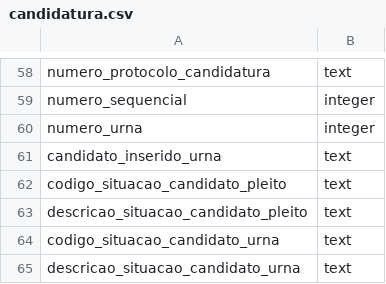
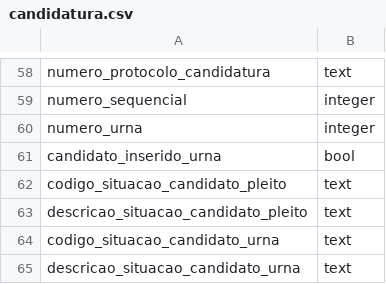
Before and after one commit to turicas/eleicoes-brasil, a CSV file: schema/candidatura.csv, drawn as a sheet; only a part is shown, gaps mark what is left out.

```diff
--- a/schema/candidatura.csv
+++ b/schema/candidatura.csv
@@ -60,3 +60,3 @@ numero_sequencial,integer
 numero_urna,integer
-candidato_inserido_urna,text
+candidato_inserido_urna,bool
 codigo_situacao_candidato_pleito,text
```
Also changed, not shown: 1 other file.
